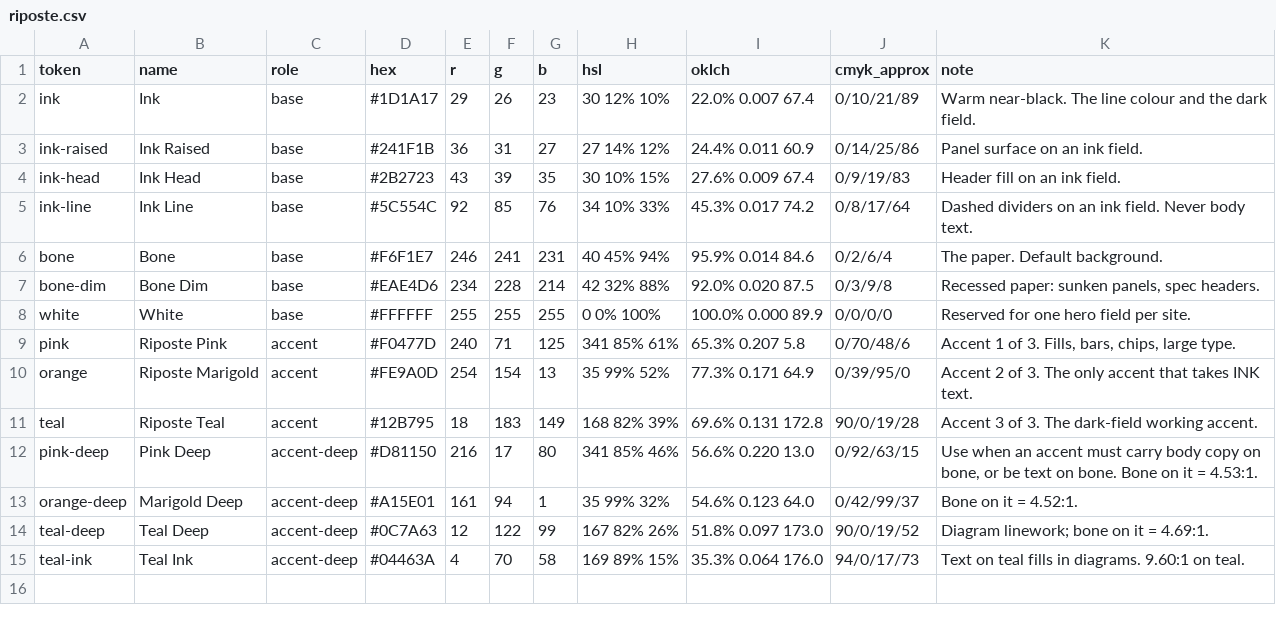
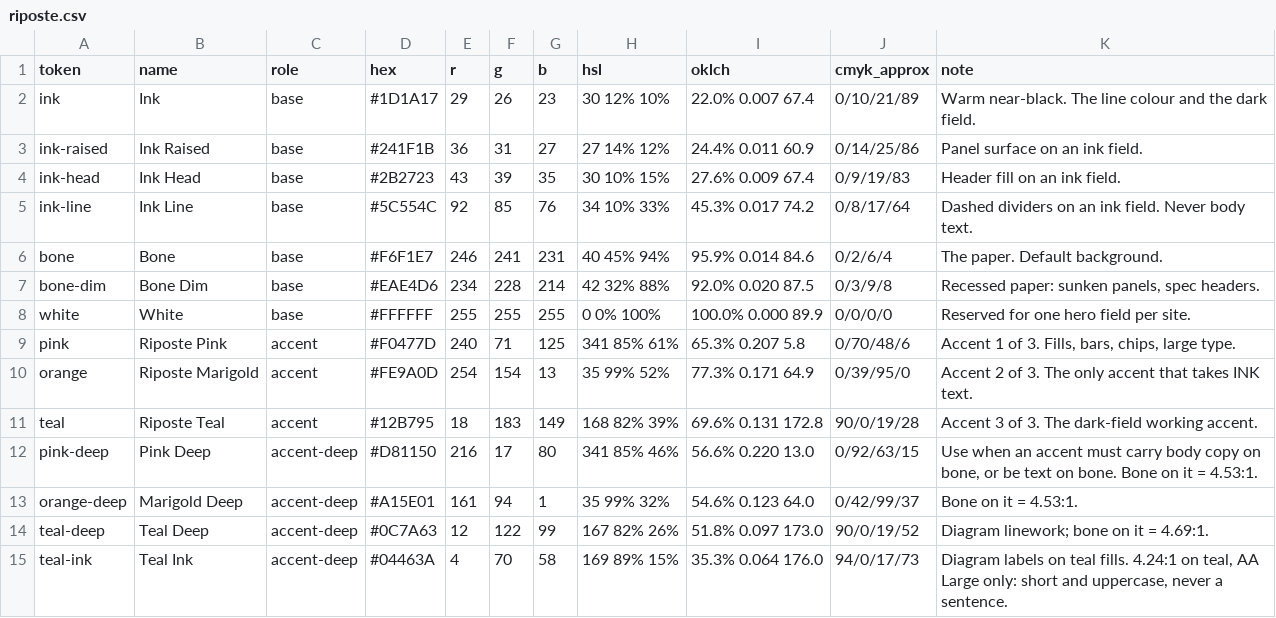
Before and after one commit to armeehn/riposte-brand, a CSV file: palettes/riposte.csv, drawn as a sheet.

Commit message:
Verify the contrast figures the docs actually print (#1)
Two classes of claim in this repo were never checked, and both were wrong.

1. `teal-ink` was advertised as "9.60:1 on teal" in tokens.json,
   riposte-brand.css, README.md and docs/01-color.md. 9.60 is a real number,
   but it is bone on teal-ink. teal-ink ON teal is 4.24:1 — AA Large only.
   The generated matrix in docs/color-reference.md has said 4.24 all along, so
   the repo has been contradicting itself, with the hand-written half
   overstating a text-safety figure by 2.3x. `orange-deep` on bone was
   likewise printed as 4.52:1 in six places; it computes to 4.53:1.

2. Every field declares --text-muted and --text-faint as color-mix()
   expressions, so their real ratios appear nowhere in tokens.json. On the pink
   field they resolved to 2.36:1 and 1.96:1 — both under the 3:1 floor, and the
   muted tier no better than `ink-line` on `ink`, the value 01-color.md holds up
   as the trap to avoid, in the same sentence that calls --text-muted "a
   color-mix guaranteed to stay legible".

Fixes:

- The pink field gets one de-emphasis tier, not two, and it flips to --ink
  (4.87:1). Bone on pink is already 3.16:1; mixing bone toward pink spends
  contrast the field does not have. On a hot field ink reads quieter than bone
  anyway. Bone and ink fields are unchanged — their tiers already cleared.
- All the wrong figures corrected, in all eleven places.

Guards, so neither can come back:

- scripts/build.js now resolves var() and color-mix(in srgb, ...) out of the
  stylesheet, publishes a "Semantic text tiers" table in color-reference.md,
  and fails if a field's --text or --text-muted drops under 4.5:1 on that
  field, or --text-faint under 3:1.
- It also scans every .md/.css/.json/.js/.html file and fails if a printed
  N.NN:1 figure is not a ratio the generated reference publishes. Publishing a
  new figure now means adding its pair to PAIRS first. It cannot catch a number
  that is correct for some other pair — attribution is still the author's job —
  but it catches invented and mistyped ones, which is what happens in practice.

83 printed figures are now checked on every push, up from none.

Co-authored-by: agent <agent@localhost>

```diff
--- a/palettes/riposte.csv
+++ b/palettes/riposte.csv
@@ -12,4 +12,4 @@ teal,"Riposte Teal",accent,#12B795,18,183,149,"168 82% 39%","69.6% 0.131 172.8",
 pink-deep,"Pink Deep",accent-deep,#D81150,216,17,80,"341 85% 46%","56.6% 0.220 13.0","0/92/63/15","Use when an accent must carry body copy on bone, or be text on bone. Bone on it = 4.53:1."
-orange-deep,"Marigold Deep",accent-deep,#A15E01,161,94,1,"35 99% 32%","54.6% 0.123 64.0","0/42/99/37","Bone on it = 4.52:1."
+orange-deep,"Marigold Deep",accent-deep,#A15E01,161,94,1,"35 99% 32%","54.6% 0.123 64.0","0/42/99/37","Bone on it = 4.53:1."
 teal-deep,"Teal Deep",accent-deep,#0C7A63,12,122,99,"167 82% 26%","51.8% 0.097 173.0","90/0/19/52","Diagram linework; bone on it = 4.69:1."
-teal-ink,"Teal Ink",accent-deep,#04463A,4,70,58,"169 89% 15%","35.3% 0.064 176.0","94/0/17/73","Text on teal fills in diagrams. 9.60:1 on teal."
+teal-ink,"Teal Ink",accent-deep,#04463A,4,70,58,"169 89% 15%","35.3% 0.064 176.0","94/0/17/73","Diagram labels on teal fills. 4.24:1 on teal, AA Large only: short and uppercase, never a sentence."
```
Also changed, not shown: 10 other files.
